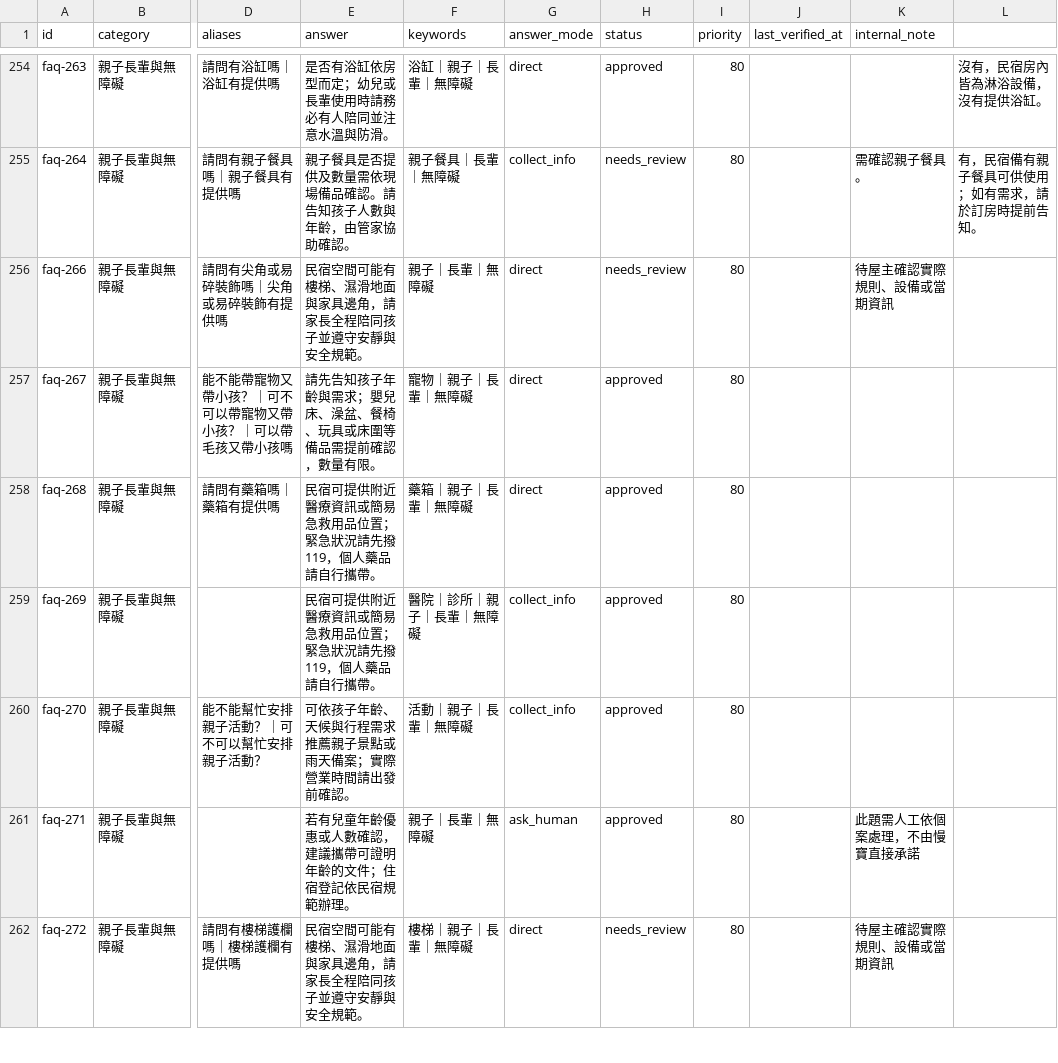
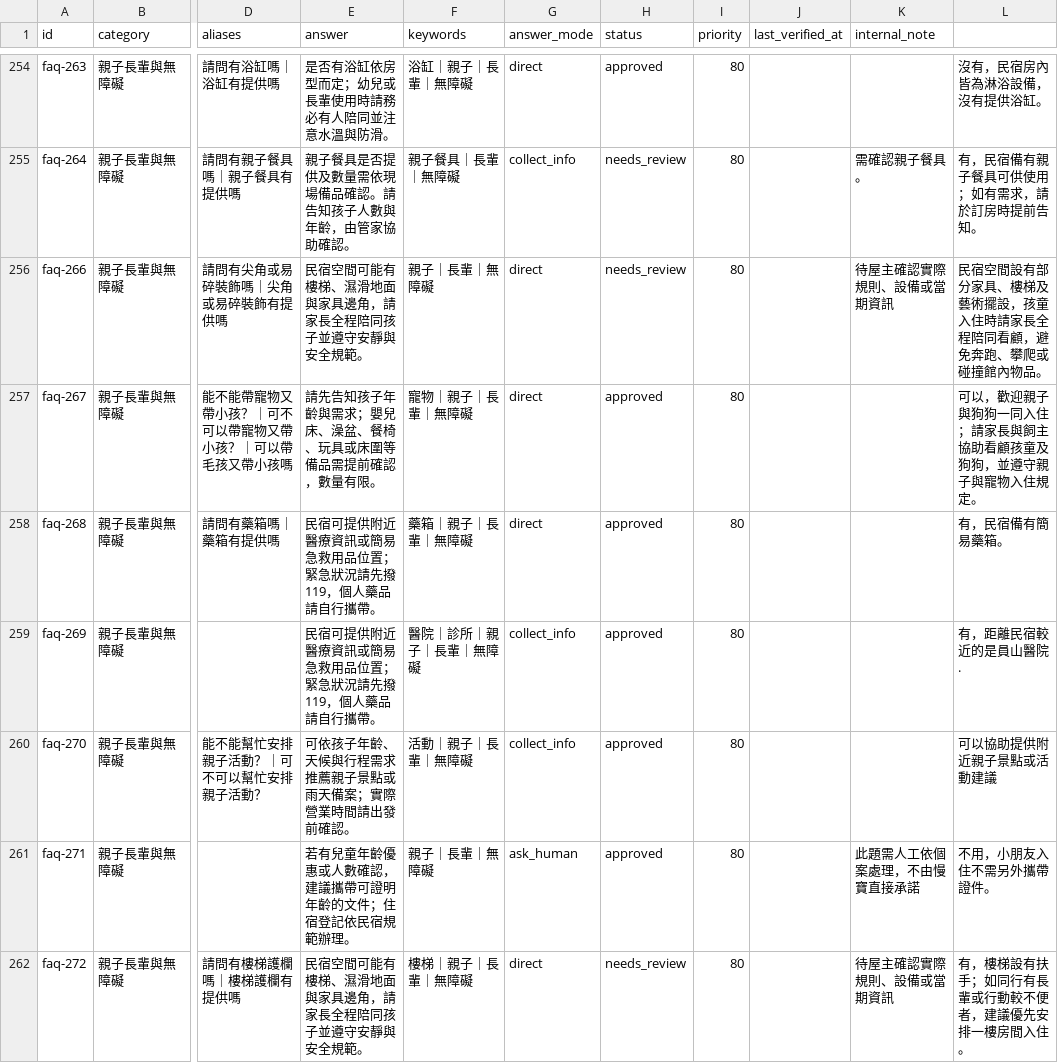
Before and after one commit to ianshih69/mumbao-universe, a CSV file: client/api/faq-master_L已同步到E_保留L (1).csv, drawn as a sheet; only a part is shown, gaps mark what is left out; the diff covers the shown part only; the diff names each change by its address in the sheet, - before the commit and + after, or states it on an @@ line.

```diff
--- a/client/api/faq-master_L已同步到E_保留L (1).csv
+++ b/client/api/faq-master_L已同步到E_保留L (1).csv
-L256: (empty)
+L256: 民宿空間設有部分家具、樓梯及藝術擺設，孩童入住時請家長全程陪同看顧，避免奔跑、攀爬或碰撞館內物品。
-L257: (empty)
+L257: 可以，歡迎親子與狗狗一同入住；請家長與飼主協助看顧孩童及狗狗，並遵守親子與寵物入住規定。
-L258: (empty)
+L258: 有，民宿備有簡易藥箱。
-L259: (empty)
+L259: 有，距離民宿較近的是員山醫院.
-L260: (empty)
+L260: 可以協助提供附近親子景點或活動建議
-L261: (empty)
+L261: 不用，小朋友入住不需另外攜帶證件。
-L262: (empty)
+L262: 有，樓梯設有扶手；如同行有長輩或行動較不便者，建議優先安排一樓房間入住。
```
Also changed, not shown: 1 removed row and 6 edited cells elsewhere in this file, 1 other file.
